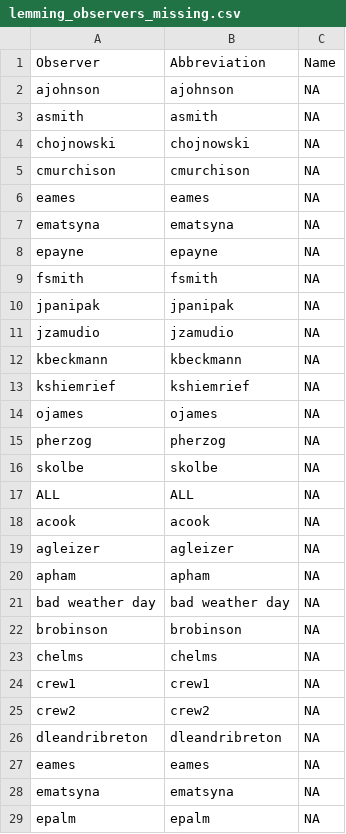
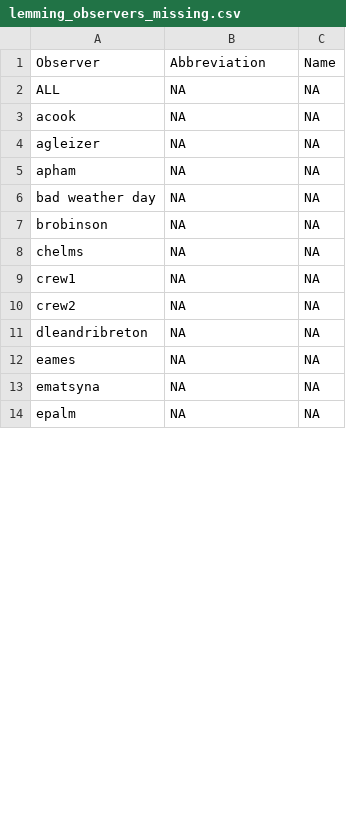
Before and after one commit to UCSB-Library-Research-Data-Services/ASDN-database, a CSV file: 01_data/data-processed/lemming_observers_missing.csv, drawn as a sheet; only a part is shown; the diff covers the shown part only.

```diff
--- a/01_data/data-processed/lemming_observers_missing.csv
+++ b/01_data/data-processed/lemming_observers_missing.csv
@@ -1,29 +1,14 @@
 Observer,Abbreviation,Name
- ajohnson, ajohnson,NA
- asmith, asmith,NA
- chojnowski, chojnowski,NA
- cmurchison, cmurchison,NA
- eames, eames,NA
- ematsyna, ematsyna,NA
- epayne, epayne,NA
- fsmith, fsmith,NA
- jpanipak, jpanipak,NA
- jzamudio, jzamudio,NA
- kbeckmann, kbeckmann,NA
- kshiemrief, kshiemrief,NA
- ojames, ojames,NA
- pherzog, pherzog,NA
- skolbe, skolbe,NA
-ALL,ALL,NA
-acook,acook,NA
-agleizer,agleizer,NA
-apham,apham,NA
-bad weather day,bad weather day,NA
-brobinson,brobinson,NA
-chelms,chelms,NA
-crew1,crew1,NA
-crew2,crew2,NA
-dleandribreton,dleandribreton,NA
-eames,eames,NA
-ematsyna,ematsyna,NA
-epalm,epalm,NA
+ALL,NA,NA
+acook,NA,NA
+agleizer,NA,NA
+apham,NA,NA
+bad weather day,NA,NA
+brobinson,NA,NA
+chelms,NA,NA
+crew1,NA,NA
+crew2,NA,NA
+dleandribreton,NA,NA
+eames,NA,NA
+ematsyna,NA,NA
+epalm,NA,NA
```
Also changed, not shown: 2 added rows and 10 edited cells elsewhere in this file, 1 other file.
